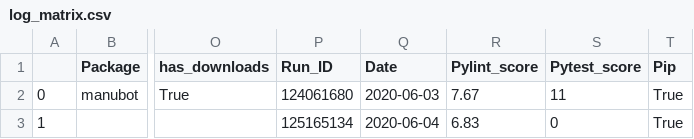
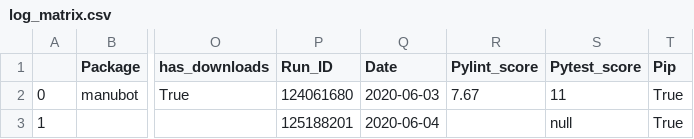
Before and after one commit to benstear/biopypir_logs, a CSV file: log_matrix.csv, drawn as a sheet; only a part is shown, gaps mark what is left out; the diff names each change by its address in the sheet, - before the commit and + after, or states it on an @@ line.

Commit message:
Commit scedar workflow run # 473  (SUCCESS)

```diff
--- a/log_matrix.csv
+++ b/log_matrix.csv
-P3 (Run_ID): 125165134
+P3 (Run_ID): 125188201
-R3 (Pylint_score): 6.83
+R3 (Pylint_score): (empty)
-S3 (Pytest_score): 0
+S3 (Pytest_score): null
```
Also changed, not shown: 3 other files.
